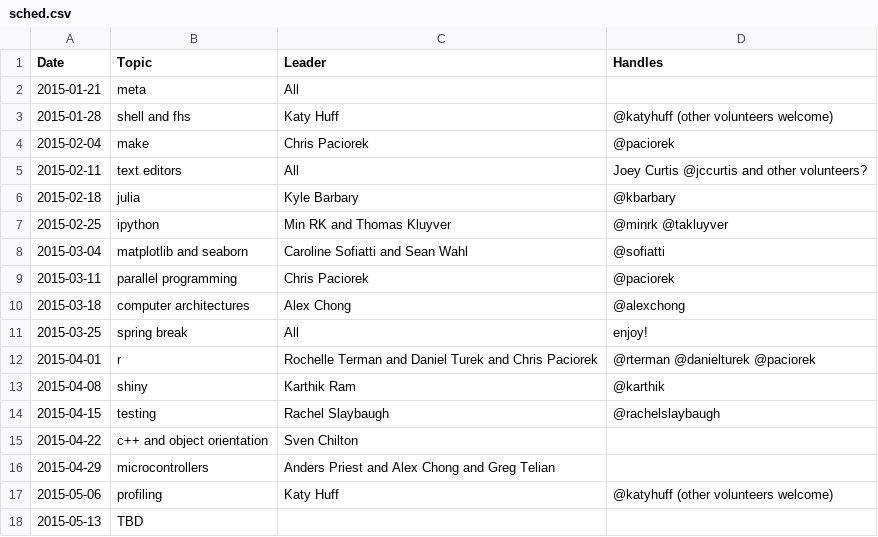
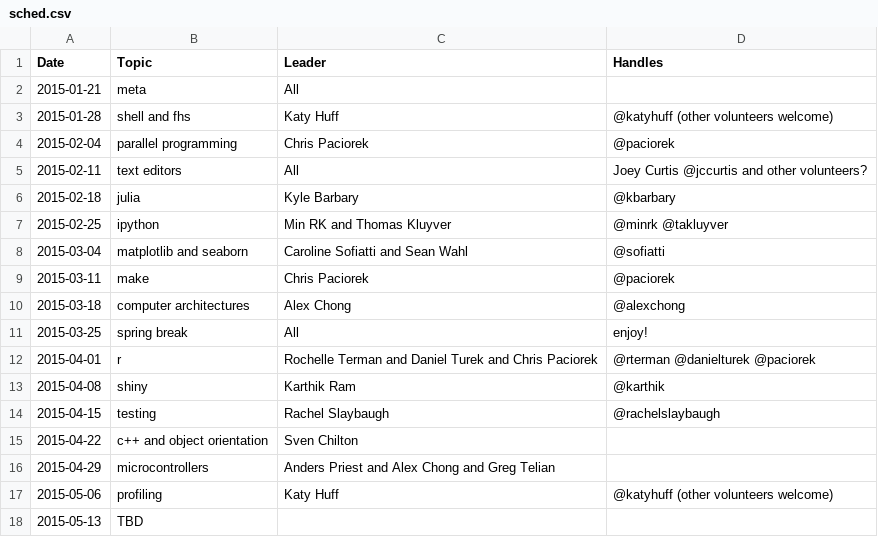
Before and after one commit to thehackerwithin/berkeley, a CSV file: possible_topics/sched.csv, drawn as a sheet.

Commit message:
switcheroo

```diff
--- a/possible_topics/sched.csv
+++ b/possible_topics/sched.csv
@@ -3,3 +3,3 @@ Date,Topic,Leader,Handles
 2015-01-28,shell and fhs,Katy Huff,@katyhuff (other volunteers welcome)
-2015-02-04,make,Chris Paciorek,@paciorek
+2015-02-04,parallel programming,Chris Paciorek,@paciorek
 2015-02-11,text editors,All,Joey Curtis @jccurtis and other volunteers?
@@ -8,3 +8,3 @@ Date,Topic,Leader,Handles
 2015-03-04,matplotlib and seaborn,Caroline Sofiatti and Sean Wahl,@sofiatti
-2015-03-11,parallel programming,Chris Paciorek,@paciorek
+2015-03-11,make,Chris Paciorek,@paciorek
 2015-03-18,computer architectures,Alex Chong,@alexchong
```
